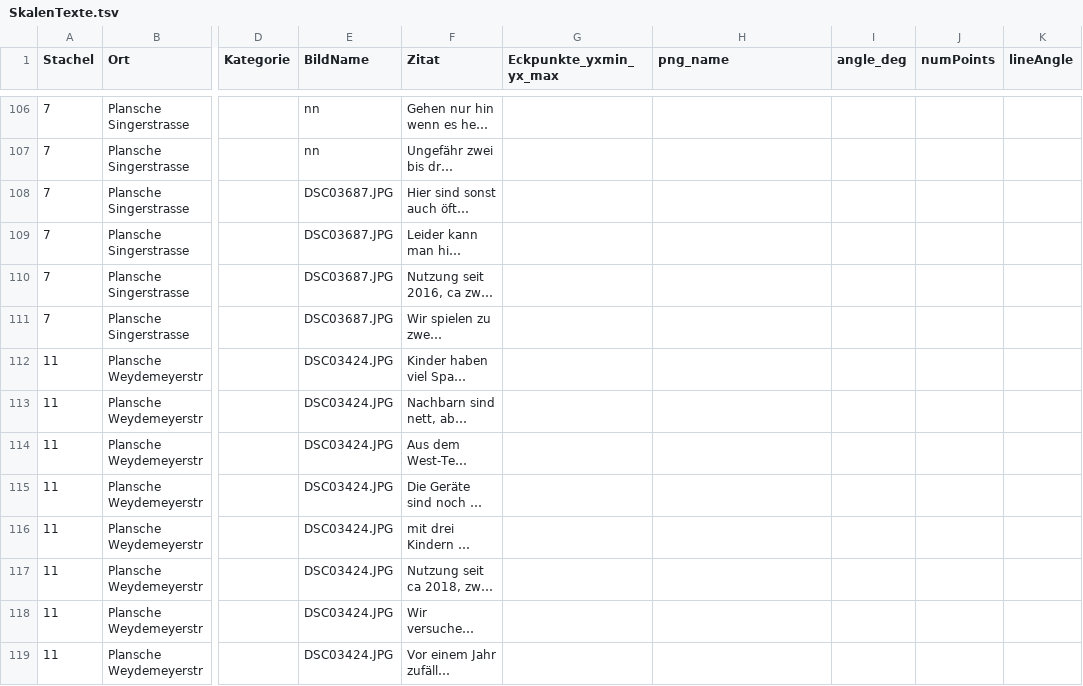
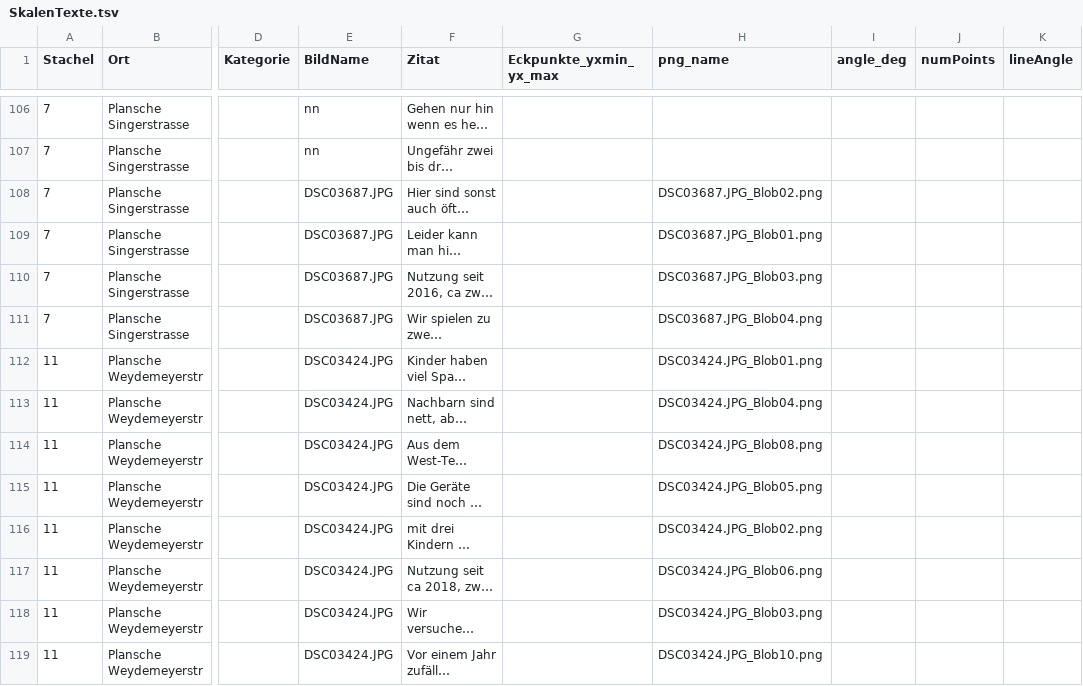
Before and after one commit to Regexose/Igel_Code, a TSV file: BlobDetection/data/SkalenTexte.tsv, drawn as a sheet; only a part is shown, gaps mark what is left out; long unchanged cells end in …; the diff covers the shown part only; the diff names each change by its address in the sheet, - before the commit and + after, or states it on an @@ line.

Commit message:
tableOps and fillSurf were corrected

```diff
--- a/BlobDetection/data/SkalenTexte.tsv
+++ b/BlobDetection/data/SkalenTexte.tsv
-H108 (png_name): (empty)
+H108 (png_name): DSC03687.JPG_Blob02.png
-H109 (png_name): (empty)
+H109 (png_name): DSC03687.JPG_Blob01.png
-H110 (png_name): (empty)
+H110 (png_name): DSC03687.JPG_Blob03.png
-H111 (png_name): (empty)
+H111 (png_name): DSC03687.JPG_Blob04.png
-H112 (png_name): (empty)
+H112 (png_name): DSC03424.JPG_Blob01.png
-H113 (png_name): (empty)
+H113 (png_name): DSC03424.JPG_Blob04.png
-H114 (png_name): (empty)
+H114 (png_name): DSC03424.JPG_Blob08.png
-H115 (png_name): (empty)
+H115 (png_name): DSC03424.JPG_Blob05.png
-H116 (png_name): (empty)
+H116 (png_name): DSC03424.JPG_Blob02.png
-H117 (png_name): (empty)
+H117 (png_name): DSC03424.JPG_Blob06.png
-H118 (png_name): (empty)
+H118 (png_name): DSC03424.JPG_Blob03.png
-H119 (png_name): (empty)
+H119 (png_name): DSC03424.JPG_Blob10.png
```
Also changed, not shown: 39 edited cells elsewhere in this file, 8 other files.
